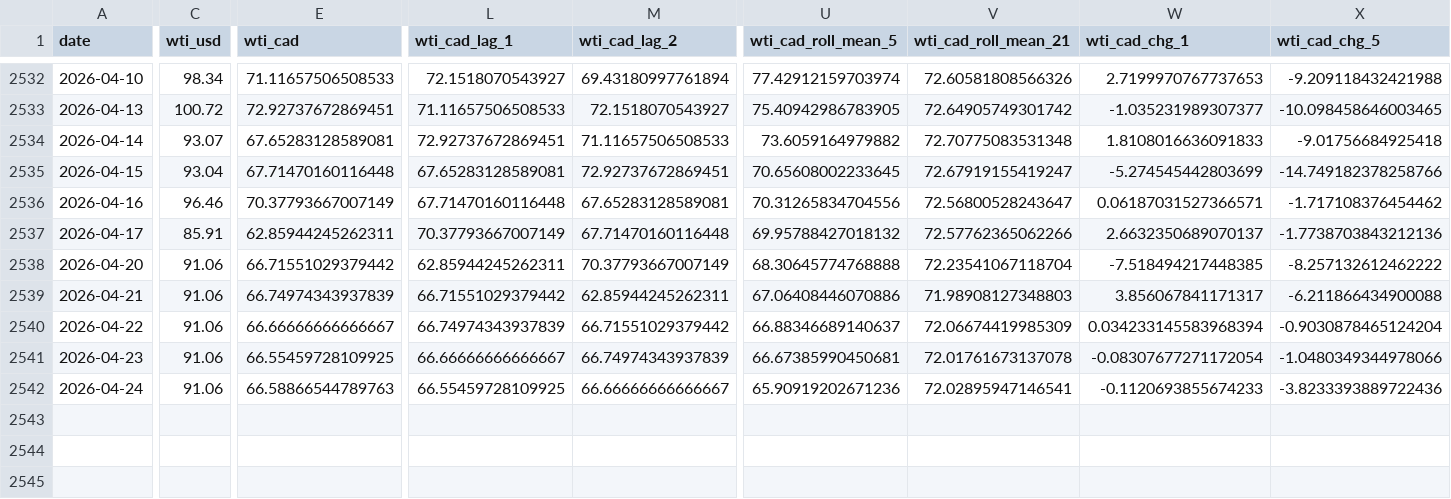
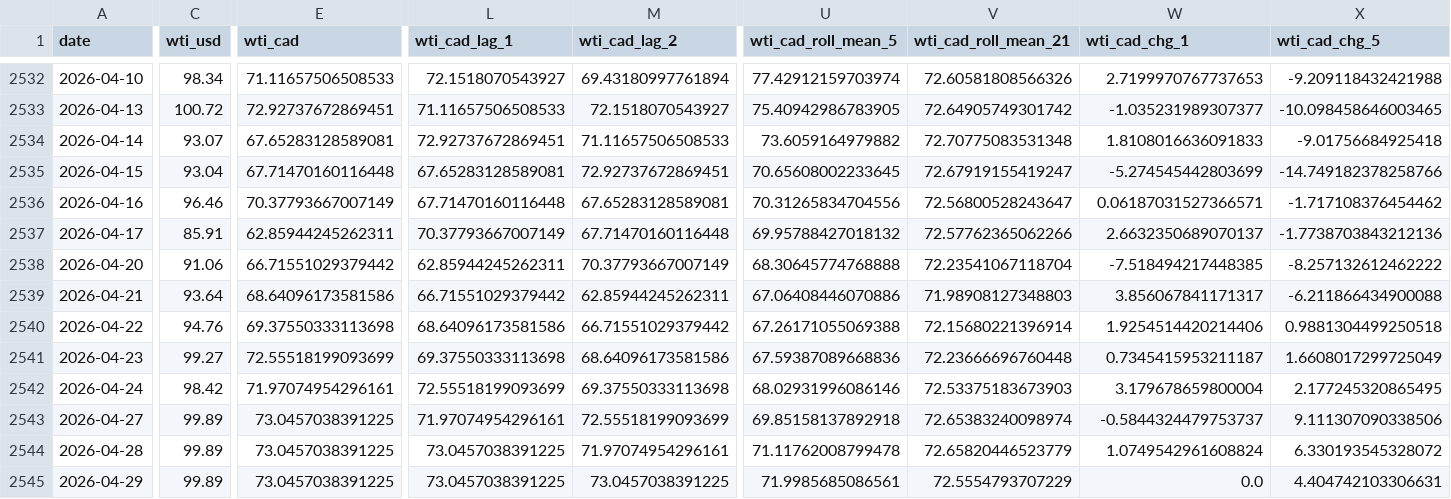
Before and after one commit to bku941025-arch/oil-price-prediction-model, a CSV file: Data/montreal_gas_ml_ready.csv, drawn as a sheet; only a part is shown, gaps mark what is left out; rows hold the shown columns only; the diff names each change by its address in the sheet, - before the commit and + after, or states it on an @@ line.

```diff
--- a/Data/montreal_gas_ml_ready.csv
+++ b/Data/montreal_gas_ml_ready.csv
-C2539 (wti_usd): 91.06
+C2539 (wti_usd): 93.64
-E2539 (wti_cad): 66.74974343937839
+E2539 (wti_cad): 68.64096173581586
-C2540 (wti_usd): 91.06
+C2540 (wti_usd): 94.76
-E2540 (wti_cad): 66.66666666666667
+E2540 (wti_cad): 69.37550333113698
-L2540 (wti_cad_lag_1): 66.74974343937839
+L2540 (wti_cad_lag_1): 68.64096173581586
-U2540 (wti_cad_roll_mean_5): 66.88346689140637
+U2540 (wti_cad_roll_mean_5): 67.26171055069388
-V2540 (wti_cad_roll_mean_21): 72.06674419985309
+V2540 (wti_cad_roll_mean_21): 72.15680221396914
-W2540 (wti_cad_chg_1): 0.034233145583968394
+W2540 (wti_cad_chg_1): 1.9254514420214406
-X2540 (wti_cad_chg_5): -0.9030878465124204
+X2540 (wti_cad_chg_5): 0.9881304499250518
-C2541 (wti_usd): 91.06
+C2541 (wti_usd): 99.27
-E2541 (wti_cad): 66.55459728109925
+E2541 (wti_cad): 72.55518199093699
-L2541 (wti_cad_lag_1): 66.66666666666667
+L2541 (wti_cad_lag_1): 69.37550333113698
-M2541 (wti_cad_lag_2): 66.74974343937839
+M2541 (wti_cad_lag_2): 68.64096173581586
-U2541 (wti_cad_roll_mean_5): 66.67385990450681
+U2541 (wti_cad_roll_mean_5): 67.59387089668836
-V2541 (wti_cad_roll_mean_21): 72.01761673137078
+V2541 (wti_cad_roll_mean_21): 72.23666696760448
-W2541 (wti_cad_chg_1): -0.08307677271172054
+W2541 (wti_cad_chg_1): 0.7345415953211187
-X2541 (wti_cad_chg_5): -1.0480349344978066
+X2541 (wti_cad_chg_5): 1.6608017299725049
-C2542 (wti_usd): 91.06
+C2542 (wti_usd): 98.42
-E2542 (wti_cad): 66.58866544789763
+E2542 (wti_cad): 71.97074954296161
-L2542 (wti_cad_lag_1): 66.55459728109925
+L2542 (wti_cad_lag_1): 72.55518199093699
-M2542 (wti_cad_lag_2): 66.66666666666667
+M2542 (wti_cad_lag_2): 69.37550333113698
-U2542 (wti_cad_roll_mean_5): 65.90919202671236
+U2542 (wti_cad_roll_mean_5): 68.02931996086146
-V2542 (wti_cad_roll_mean_21): 72.02895947146541
+V2542 (wti_cad_roll_mean_21): 72.53375183673903
-W2542 (wti_cad_chg_1): -0.1120693855674233
+W2542 (wti_cad_chg_1): 3.179678659800004
-X2542 (wti_cad_chg_5): -3.8233393889722436
+X2542 (wti_cad_chg_5): 2.177245320865495
+row 2543: 2026-04-27 | 99.89 | 73.0457038391225 | 71.97074954296161 | 72.55518199093699 | 69.85158137892918 | 72.65383240098974 | -0.5844324479753737 | 9.111307090338506
+row 2544: 2026-04-28 | 99.89 | 73.0457038391225 | 73.0457038391225 | 71.97074954296161 | 71.11762008799478 | 72.65820446523779 | 1.0749542961608824 | 6.330193545328072
+row 2545: 2026-04-29 | 99.89 | 73.0457038391225 | 73.0457038391225 | 73.0457038391225 | 71.9985685086561 | 72.5554793707229 | 0.0 | 4.404742103306631
```
Also changed, not shown: 4 other files.
